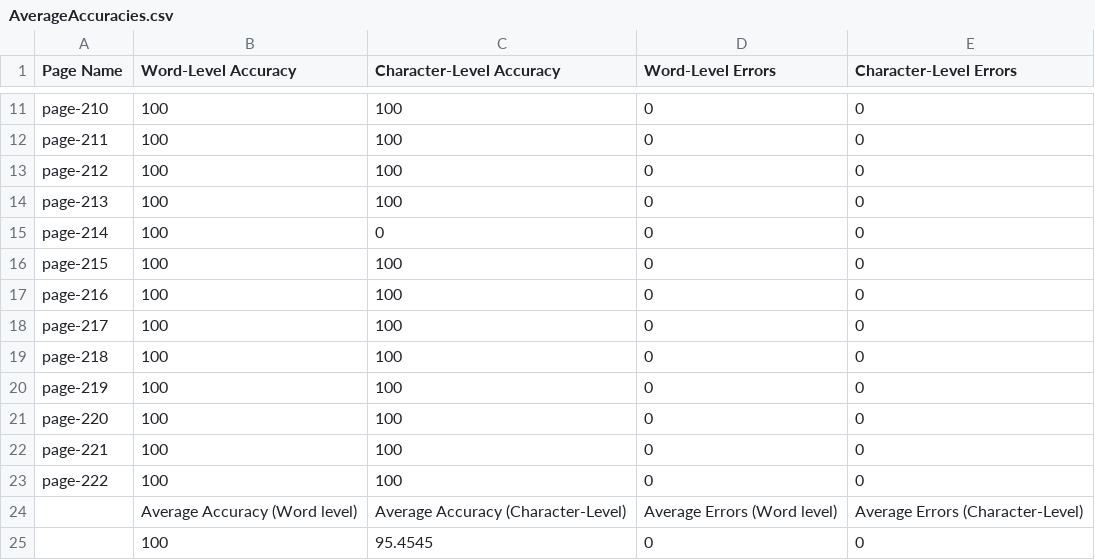
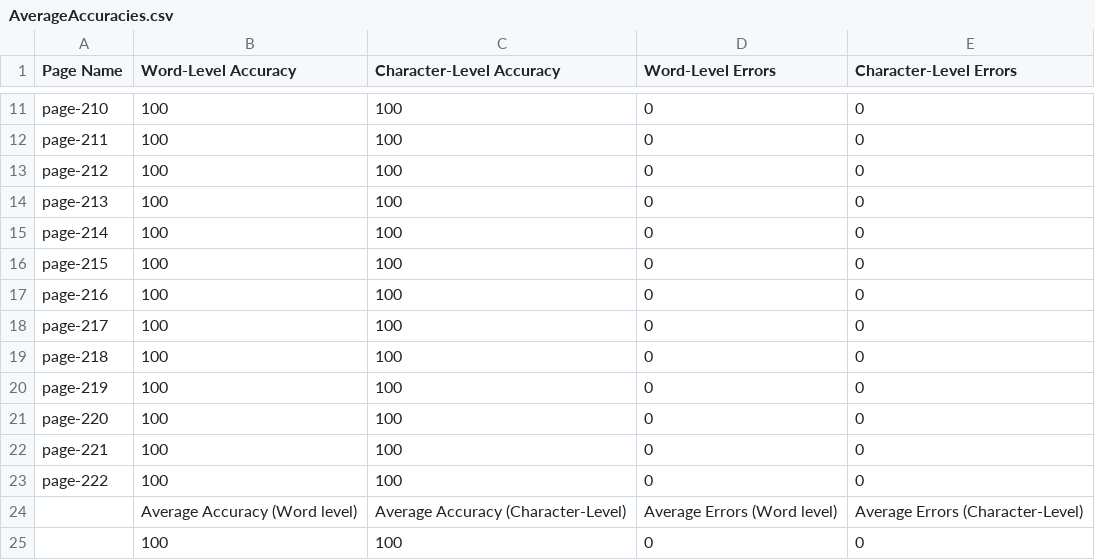
Before and after one commit to TeamOCR-IITB/Vmsnb-mm, a CSV file: Comments/AverageAccuracies.csv, drawn as a sheet; only a part is shown, gaps mark what is left out.

```diff
--- a/Comments/AverageAccuracies.csv
+++ b/Comments/AverageAccuracies.csv
@@ -14,3 +14,3 @@ page-212,100,100,0,0
 page-213,100,100,0,0
-page-214,100,0,0,0
+page-214,100,100,0,0
 page-215,100,100,0,0
@@ -24,2 +24,2 @@ page-222,100,100,0,0
  ,Average Accuracy (Word level),Average Accuracy (Character-Level),Average Errors (Word level),Average Errors (Character-Level),
- ,100,95.4545,0,0
+ ,100,100,0,0
```
Also changed, not shown: 5 other files.
